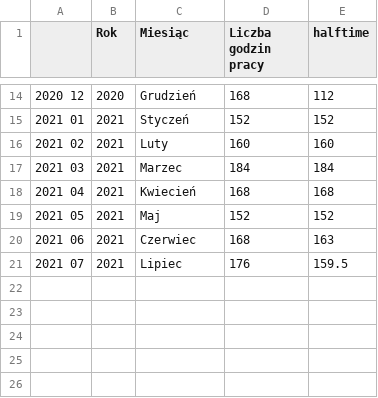
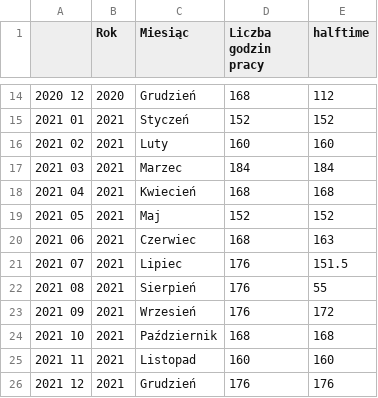
Before and after one commit to StanczakDominik/dotfiles, a CSV file: scripts/godziny_pracy.csv, drawn as a sheet; only a part is shown, gaps mark what is left out.

```diff
--- a/scripts/godziny_pracy.csv
+++ b/scripts/godziny_pracy.csv
@@ -20,2 +20,7 @@
 2021 06,2021,Czerwiec,168,163
-2021 07,2021,Lipiec,176,159.5
+2021 07,2021,Lipiec,176,151.5
+2021 08,2021,Sierpień,176,55
+2021 09,2021,Wrzesień,176,172
+2021 10,2021,Październik,168,168
+2021 11,2021,Listopad,160,160
+2021 12,2021,Grudzień,176,176
```
Also changed, not shown: 3 other files.
